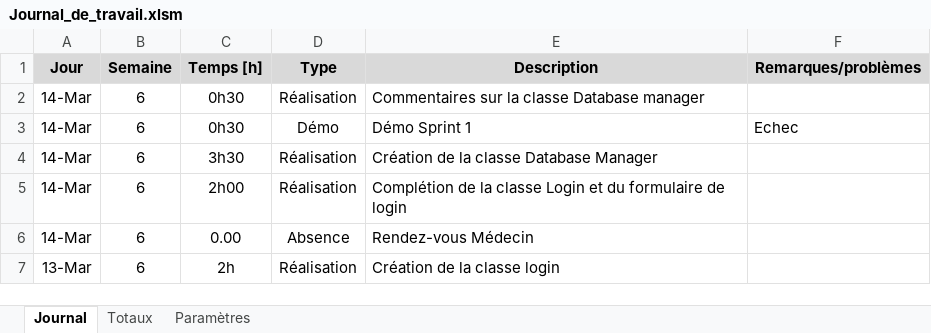
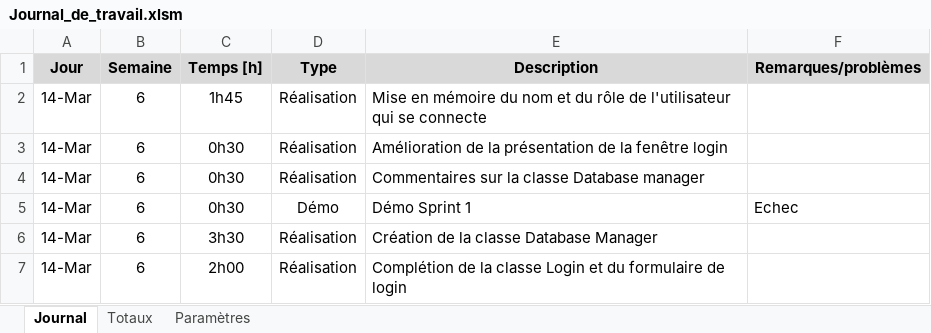
Before and after one commit to VincentErbrich/Pre-TPI-MedEASY, an Excel workbook: Documentation de projet/Journal_de_travail.xlsm, sheet Journal, drawn as a sheet; only a part is shown; the shorter side is filled out with more unchanged rows; values as stored, in another font and other column widths than the file's, no borders; charts and pictures not drawn; the diff names each change by its address in the sheet, - before the commit and + after, or states it on an @@ line.

```diff
--- a/Documentation de projet/Journal_de_travail.xlsm (sheet Journal)
+++ b/Documentation de projet/Journal_de_travail.xlsm (sheet Journal)
+row 2: 14-Mar | 6 | 1h45 | Réalisation | Mise en mémoire du nom et du rôle de l'utilisateur qui se connecte
+row 3: 14-Mar | 6 | 0h30 | Réalisation | Amélioration de la présentation de la fenêtre login
```
Also changed, not shown: 17 other files.
